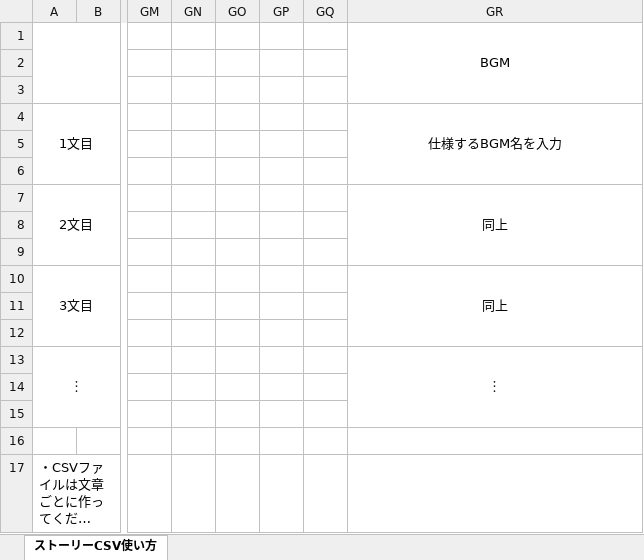
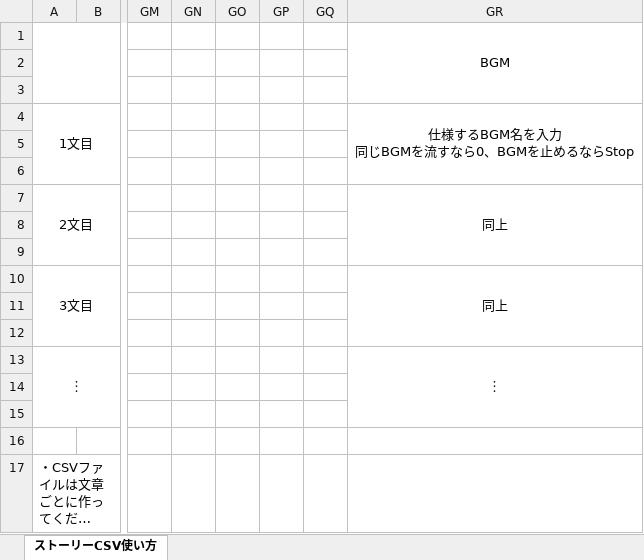
Before and after one commit to Yano1302/SuperDarling7, an Excel workbook: スパダリセブン(UnityData)/Assets/Resources/プランナー監獄エリア/Story/ストーリーCSVの記入ルール.xlsx, sheet ストーリーCSV使い方, drawn as a sheet; only a part is shown, gaps mark what is left out; long unchanged cells end in …; values as stored, in another font and other column widths than the file's, no borders; ↵ is a line break in a cell; the diff names each change by its address in the sheet, - before the commit and + after, or states it on an @@ line.

```diff
--- a/スパダリセブン(UnityData)/Assets/Resources/プランナー監獄エリア/Story/ストーリーCSVの記入ルール.xlsx (sheet ストーリーCSV使い方)
+++ b/スパダリセブン(UnityData)/Assets/Resources/プランナー監獄エリア/Story/ストーリーCSVの記入ルール.xlsx (sheet ストーリーCSV使い方)
-GR4 (BGM): 仕様するBGM名を入力
+GR4 (BGM): 仕様するBGM名を入力 ↵ 同じBGMを流すなら0、BGMを止めるならStop
```
Also changed, not shown: 42 other files.
